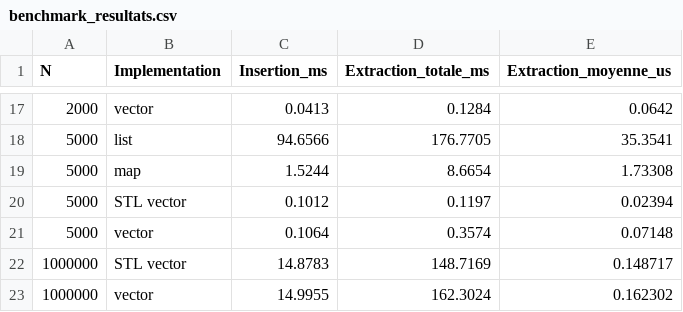
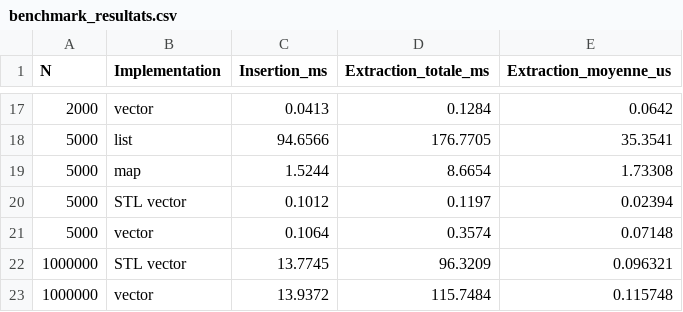
Before and after one commit to Youssef-YBM/CPP-Benchmark-heap-tas--Conteneurs, a CSV file: benchmark_resultats.csv, drawn as a sheet; only a part is shown, gaps mark what is left out.

```diff
--- a/benchmark_resultats.csv
+++ b/benchmark_resultats.csv
@@ -21,3 +21,3 @@
 "5000","vector","0.1064","0.3574","0.07148"
-"1000000","STL vector","14.8783","148.7169","0.148717"
-"1000000","vector","14.9955","162.3024","0.162302"
+"1000000","STL vector","13.7745","96.3209","0.096321"
+"1000000","vector","13.9372","115.7484","0.115748"
```
Also changed, not shown: benchmark_mesures_brutes.csv, 4 other files.
